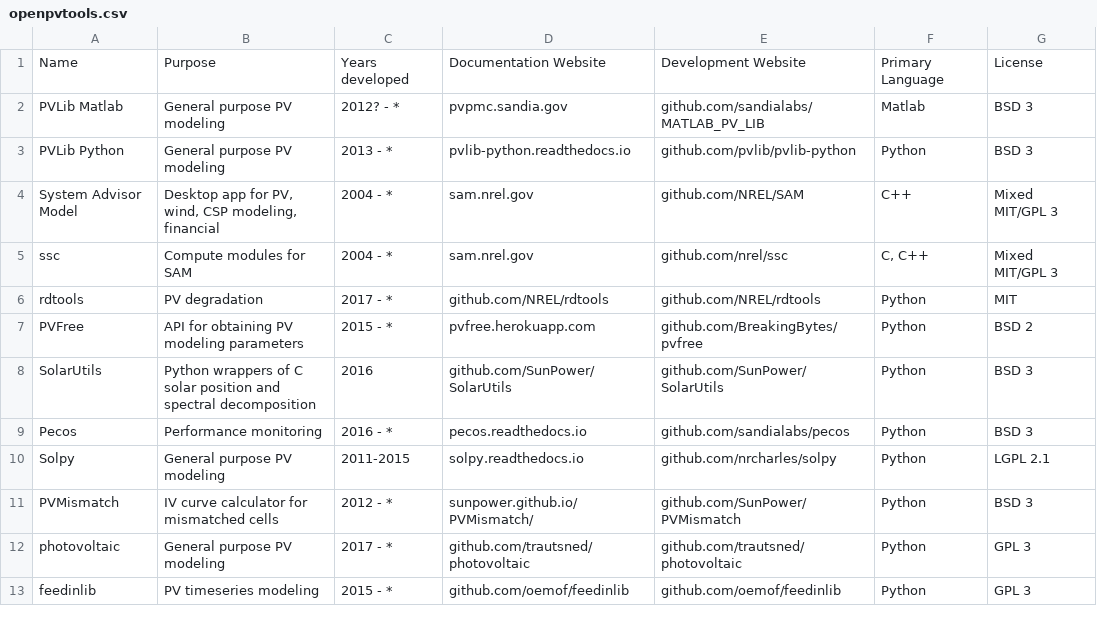
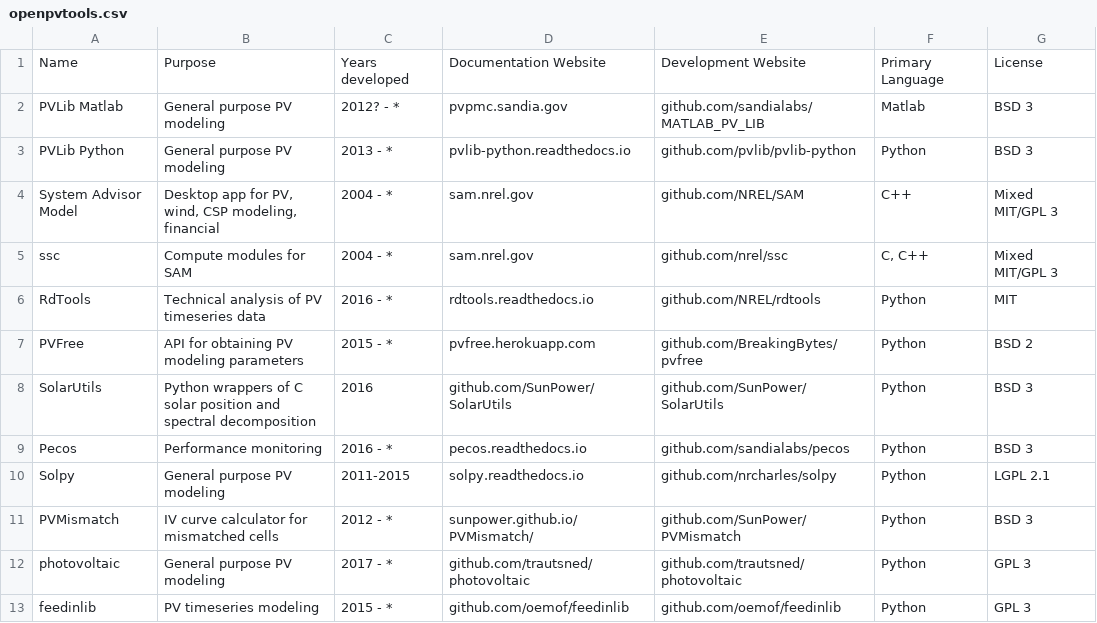
Before and after one commit to openpvtools/openpvtools, a CSV file: openpvtools.csv, drawn as a sheet; only a part is shown.

Commit message:
Update rdtools info (#10)
* update rdtools description

* go ahead and update all the other fields too

```diff
--- a/openpvtools.csv
+++ b/openpvtools.csv
@@ -5,3 +5,3 @@ System Advisor Model,"Desktop app for PV, wind, CSP modeling, financial",2004 -
 ssc,Compute modules for SAM,2004 - *,sam.nrel.gov,github.com/nrel/ssc,"C, C++",Mixed MIT/GPL 3
-rdtools,PV degradation,2017 - *,github.com/NREL/rdtools,github.com/NREL/rdtools,Python,MIT
+RdTools,Technical analysis of PV timeseries data,2016 - *,rdtools.readthedocs.io,github.com/NREL/rdtools,Python,MIT
 PVFree,API for obtaining PV modeling parameters,2015 - *,pvfree.herokuapp.com,github.com/BreakingBytes/pvfree,Python,BSD 2
```
